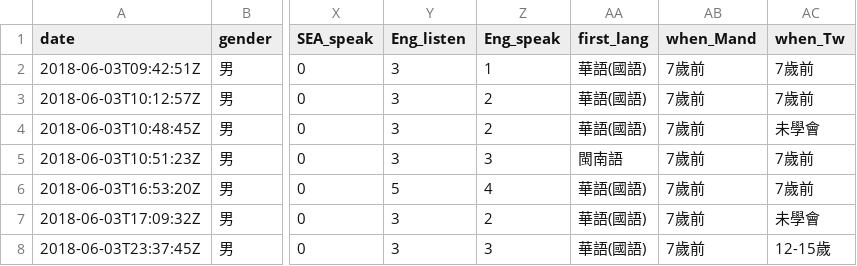
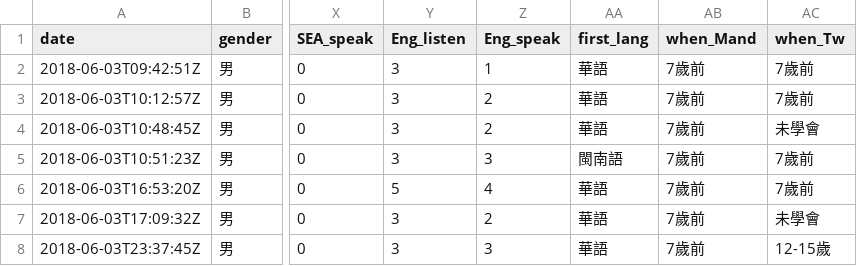
Before and after one commit to willsonyen/main, a CSV file: data/survey.csv, drawn as a sheet; only a part is shown, gaps mark what is left out; the diff names each change by its address in the sheet, - before the commit and + after, or states it on an @@ line.

Commit message:
Deploy twLangSurvey/main to github.com/twLangSurvey/main.git:gh-pages

```diff
--- a/data/survey.csv
+++ b/data/survey.csv
-AA2:AA4 (first_lang): 華語(國語)
+AA2:AA4 (first_lang): 華語
-AA6:AA8 (first_lang): 華語(國語)
+AA6:AA8 (first_lang): 華語
```
Also changed, not shown: 5 other files.
